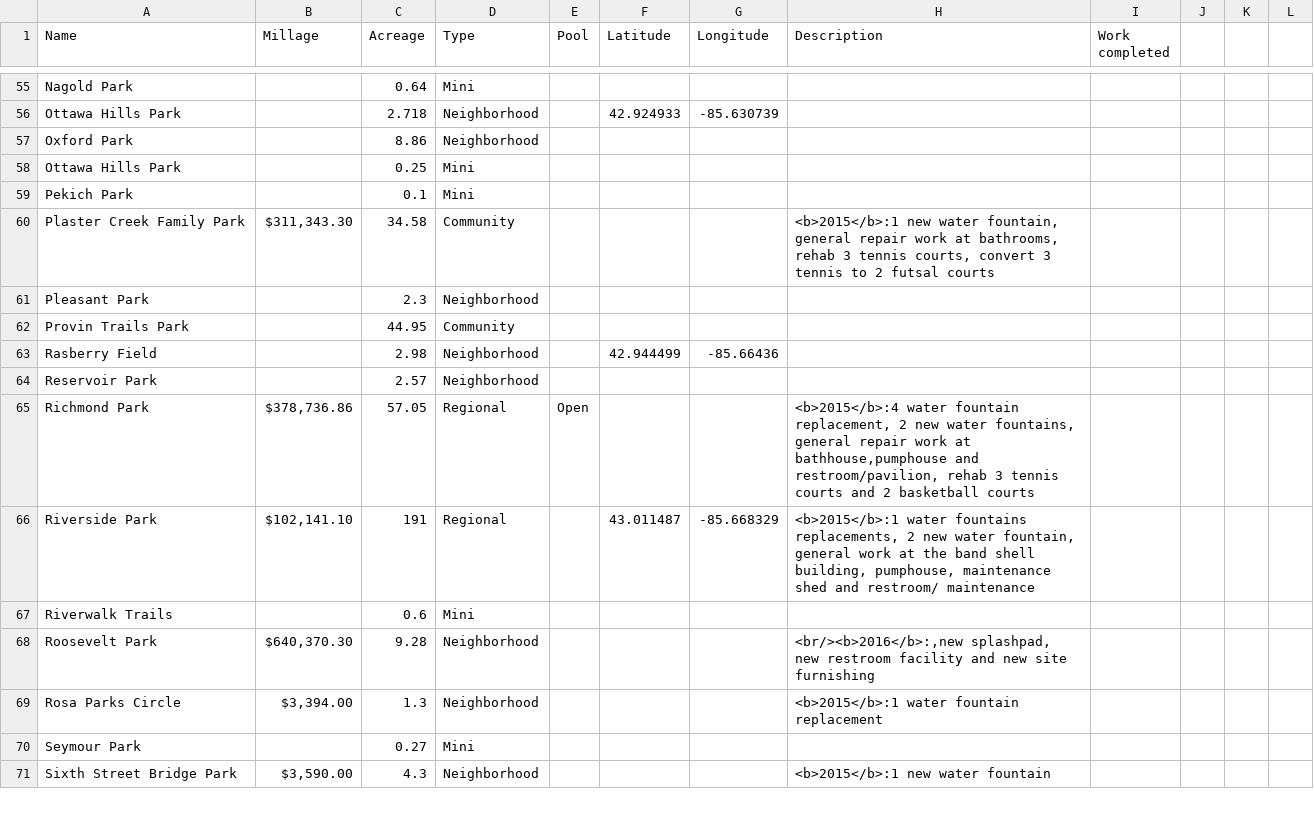
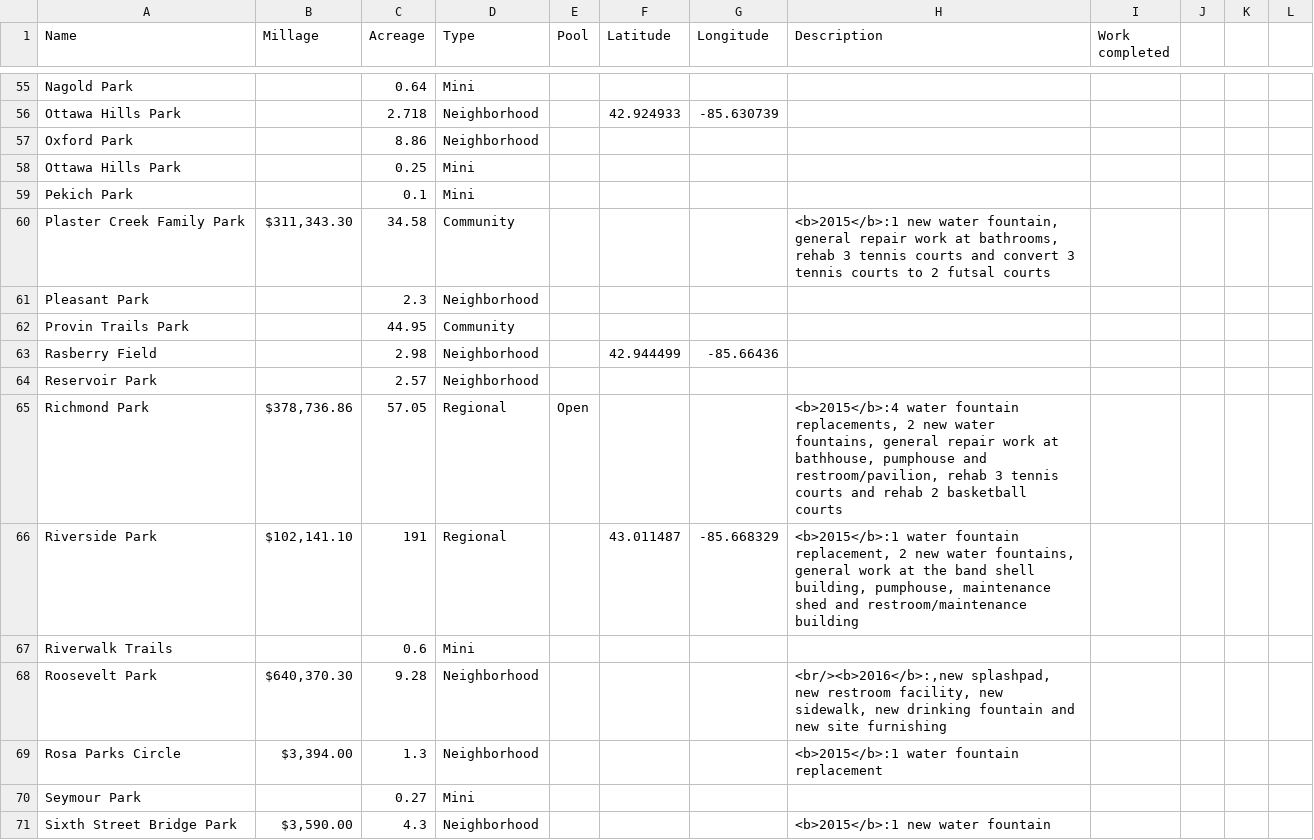
Before and after one commit to citizenlabsgr/grparks, a CSV file: data/millage.csv, drawn as a sheet; only a part is shown, gaps mark what is left out; the diff covers the shown part only.

```diff
--- a/data/millage.csv
+++ b/data/millage.csv
@@ -59,3 +59,3 @@ Ottawa Hills Park,,0.25,Mini,,,,,,,,
 Pekich Park,,0.1,Mini,,,,,,,,
-Plaster Creek Family Park,"$311,343.30 ",34.58,Community,,,,"<b>2015</b>:1 new water fountain, general repair work at bathrooms, rehab 3 tennis courts, convert 3 tennis to 2 futsal courts",,,,
+Plaster Creek Family Park,"$311,343.30 ",34.58,Community,,,,"<b>2015</b>:1 new water fountain, general repair work at bathrooms, rehab 3 tennis courts and convert 3 tennis courts to 2 futsal courts",,,,
 Pleasant Park,,2.3,Neighborhood,,,,,,,,
@@ -64,6 +64,6 @@ Rasberry Field,,2.98,Neighborhood,,42.944499,-85.66436,,,,,
 Reservoir Park,,2.57,Neighborhood,,,,,,,,
-Richmond Park,"$378,736.86 ",57.05,Regional,Open,,,"<b>2015</b>:4 water fountain replacement, 2 new water fountains, general repair work at bathhouse,pumphouse and restroom/pavilion, rehab 3 tennis courts and 2 basketball courts ",,,,
-Riverside Park,"$102,141.10 ",191,Regional,,43.011487,-85.668329,"<b>2015</b>:1 water fountains replacements, 2 new water fountain, general work at the band shell building, pumphouse, maintenance shed and restroom/ maintenance",,,,
+Richmond Park,"$378,736.86 ",57.05,Regional,Open,,,"<b>2015</b>:4 water fountain replacements, 2 new water fountains, general repair work at bathhouse, pumphouse and restroom/pavilion, rehab 3 tennis courts and rehab 2 basketball courts ",,,,
+Riverside Park,"$102,141.10 ",191,Regional,,43.011487,-85.668329,"<b>2015</b>:1 water fountain replacement, 2 new water fountains, general work at the band shell building, pumphouse, maintenance shed and restroom/maintenance building",,,,
 Riverwalk Trails,,0.6,Mini,,,,,,,,
-Roosevelt Park,"$640,370.30 ",9.28,Neighborhood,,,,"<br/><b>2016</b>:,new splashpad, new restroom facility and new site furnishing",,,,
+Roosevelt Park,"$640,370.30 ",9.28,Neighborhood,,,,"<br/><b>2016</b>:,new splashpad, new restroom facility, new sidewalk, new drinking fountain and new site furnishing",,,,
 Rosa Parks Circle,"$3,394.00 ",1.3,Neighborhood,,,,<b>2015</b>:1 water fountain replacement ,,,,
```
Also changed, not shown: 16 edited cells elsewhere in this file, 2 other files.
